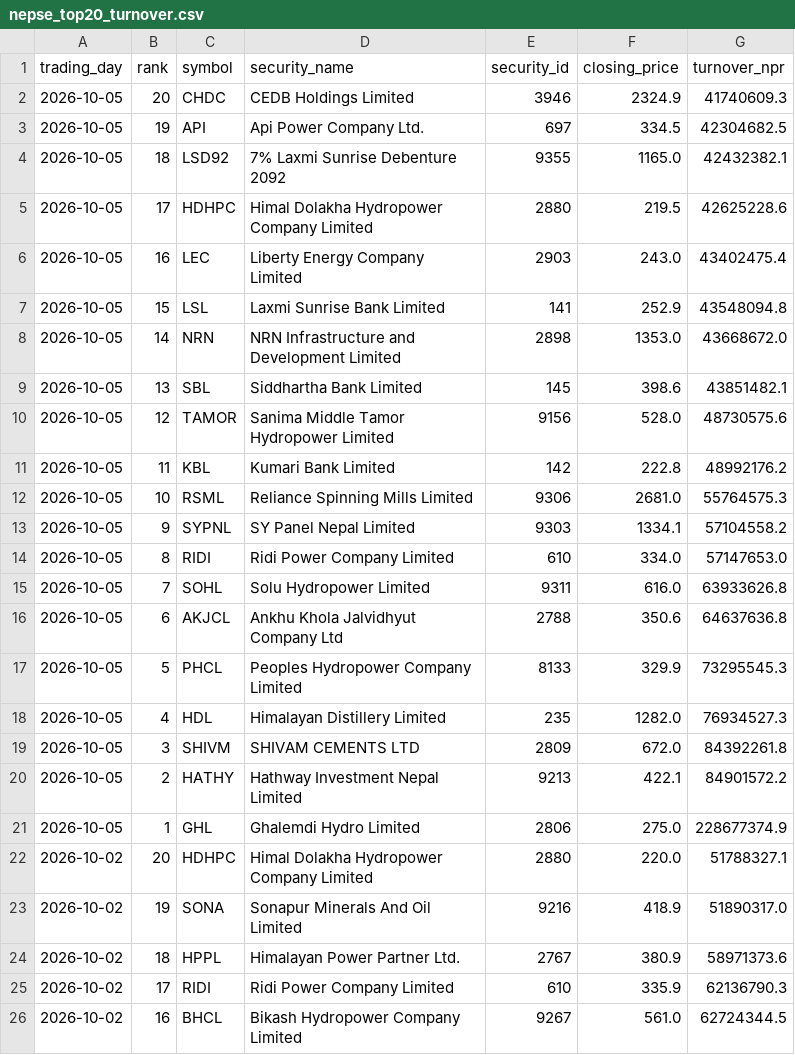
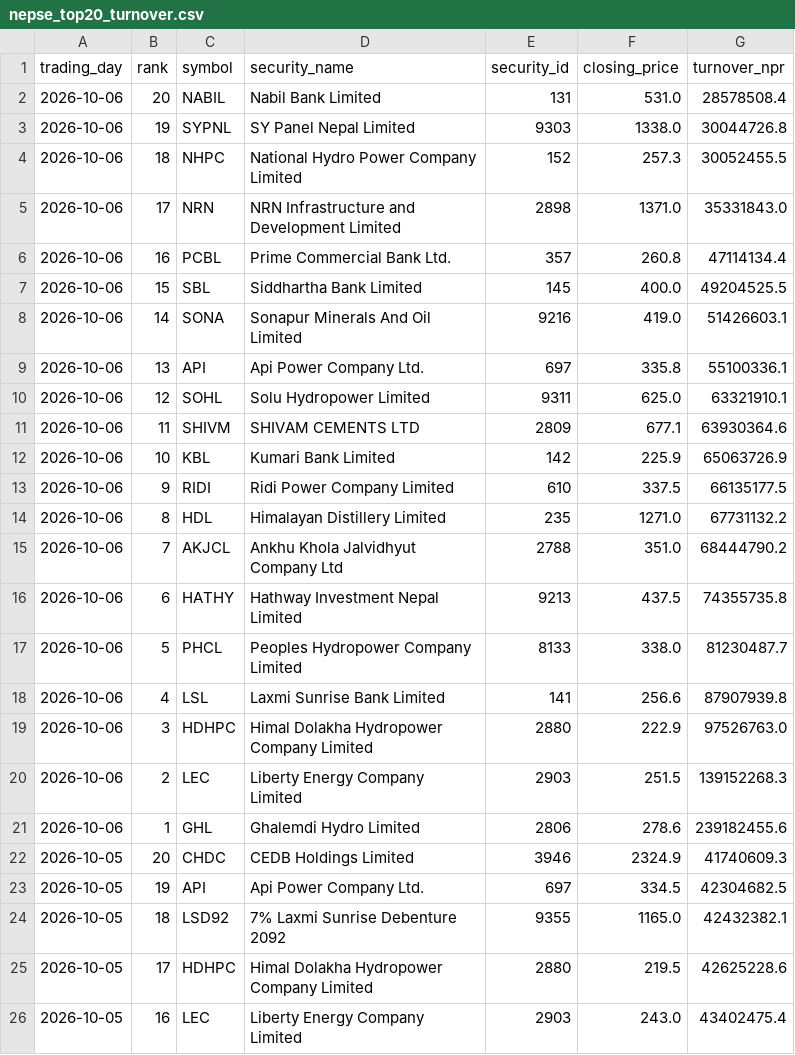
Before and after one commit to h0miez4evr/Nepse_automation, a CSV file: nepse_data/nepse_top20_turnover.csv, drawn as a sheet; only a part is shown; the shorter side is filled out with more unchanged rows.

```diff
--- a/nepse_data/nepse_top20_turnover.csv
+++ b/nepse_data/nepse_top20_turnover.csv
@@ -1,2 +1,22 @@
 trading_day,rank,symbol,security_name,security_id,closing_price,turnover_npr
+2026-10-06,20,NABIL,Nabil Bank Limited,131,531.0,28578508.4
+2026-10-06,19,SYPNL,SY Panel Nepal Limited,9303,1338.0,30044726.8
+2026-10-06,18,NHPC,National Hydro Power Company Limited,152,257.3,30052455.5
+2026-10-06,17,NRN,NRN Infrastructure and Development Limited,2898,1371.0,35331843.0
+2026-10-06,16,PCBL,Prime Commercial Bank Ltd.,357,260.8,47114134.4
+2026-10-06,15,SBL,Siddhartha Bank Limited,145,400.0,49204525.5
+2026-10-06,14,SONA,Sonapur Minerals And Oil Limited,9216,419.0,51426603.1
+2026-10-06,13,API,Api Power Company Ltd.,697,335.8,55100336.1
+2026-10-06,12,SOHL,Solu Hydropower Limited,9311,625.0,63321910.1
+2026-10-06,11,SHIVM,SHIVAM CEMENTS LTD,2809,677.1,63930364.6
+2026-10-06,10,KBL,Kumari Bank Limited,142,225.9,65063726.9
+2026-10-06,9,RIDI,Ridi Power Company Limited,610,337.5,66135177.5
+2026-10-06,8,HDL,Himalayan Distillery Limited,235,1271.0,67731132.2
+2026-10-06,7,AKJCL,Ankhu Khola Jalvidhyut Company Ltd,2788,351.0,68444790.2
+2026-10-06,6,HATHY,Hathway Investment Nepal Limited,9213,437.5,74355735.8
+2026-10-06,5,PHCL,Peoples Hydropower Company Limited,8133,338.0,81230487.7
+2026-10-06,4,LSL,Laxmi Sunrise Bank Limited,141,256.6,87907939.8
+2026-10-06,3,HDHPC,Himal Dolakha Hydropower Company Limited,2880,222.9,97526763.0
+2026-10-06,2,LEC,Liberty Energy Company Limited,2903,251.5,139152268.3
+2026-10-06,1,GHL,Ghalemdi Hydro Limited,2806,278.6,239182455.6
 2026-10-05,20,CHDC,CEDB Holdings Limited,3946,2324.9,41740609.3
```
Also changed, not shown: nepse_data/nepse_top20_gainers.csv, nepse_data/nepse_top20_relative_strength.csv, 2 other files.
